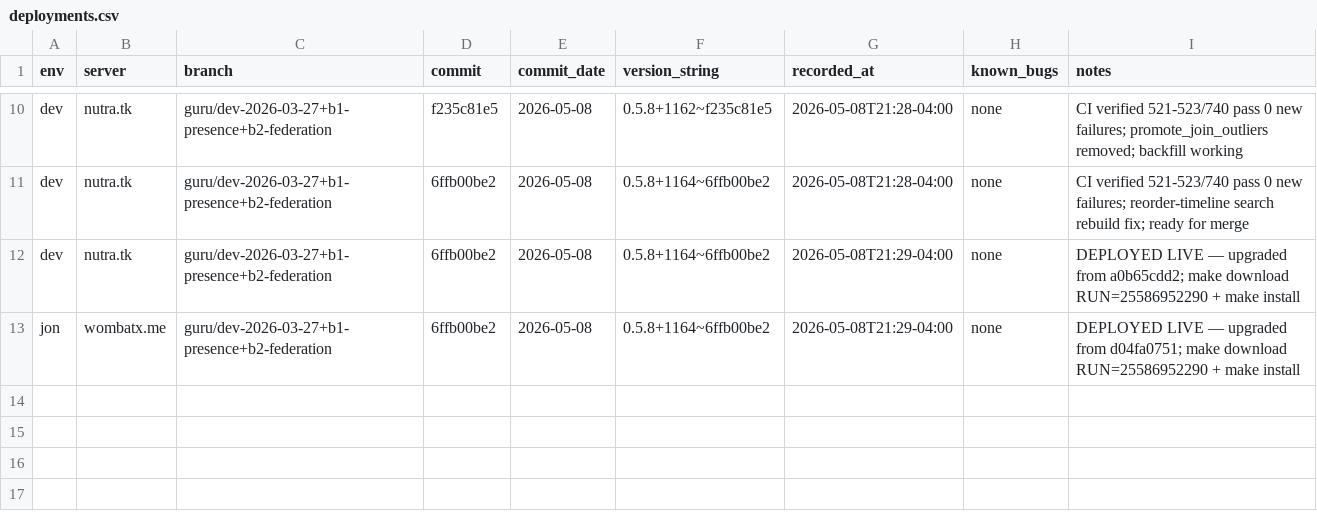
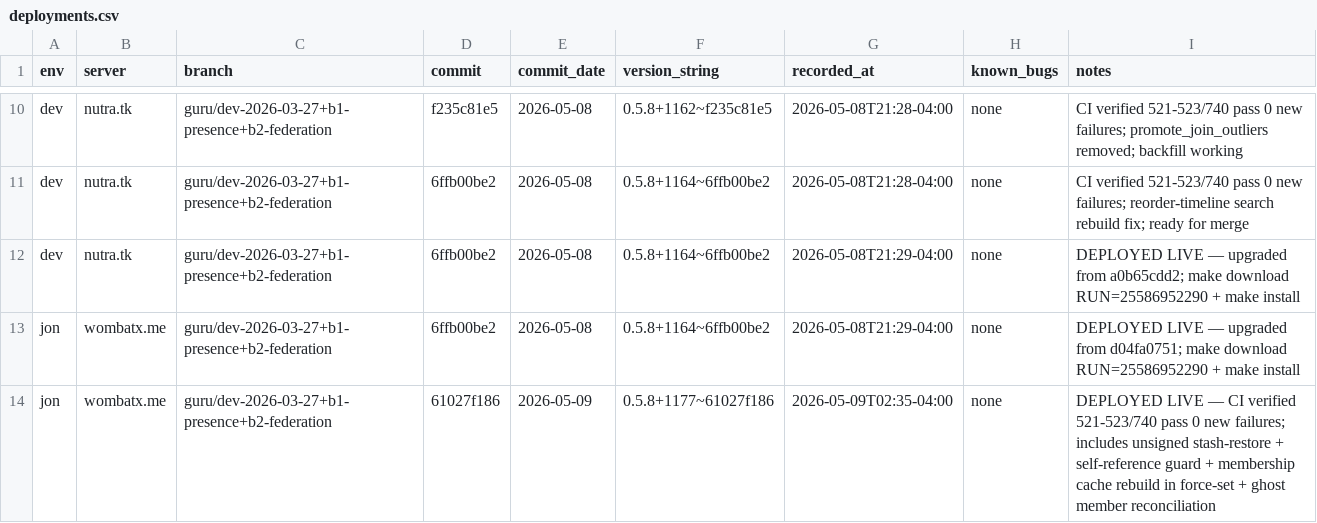
Before and after one commit to gamesguru/continuwuity, a CSV file: docs/development-gg/deployments.csv, drawn as a sheet; only a part is shown, gaps mark what is left out; the diff names each change by its address in the sheet, - before the commit and + after, or states it on an @@ line.

```diff
--- a/docs/development-gg/deployments.csv
+++ b/docs/development-gg/deployments.csv
+row 14: jon | wombatx.me | guru/dev-2026-03-27+b1-presence+b2-federation | 61027f186 | 2026-05-09 | 0.5.8+1177~61027f186 | 2026-05-09T02:35-04:00 | none | DEPLOYED LIVE — CI verified 521-523/740 pass 0 new failures; includes unsigned stash-restore + self-reference guard + membership cache rebuild in force-set + ghost member reconciliation
```
Also changed, not shown: docs/development-gg/room-issues.csv.
